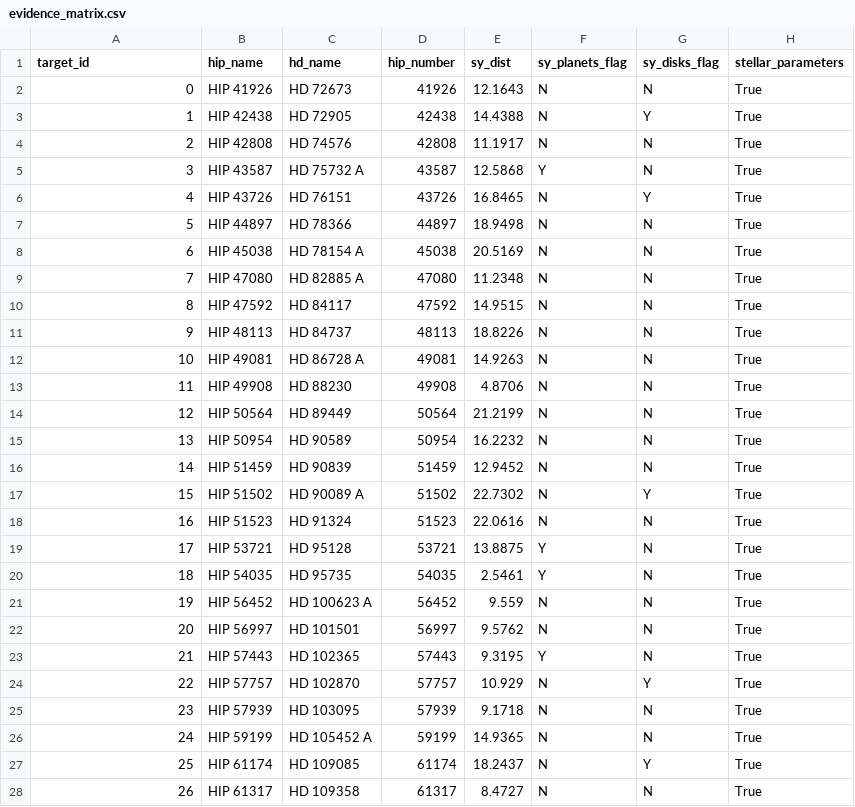
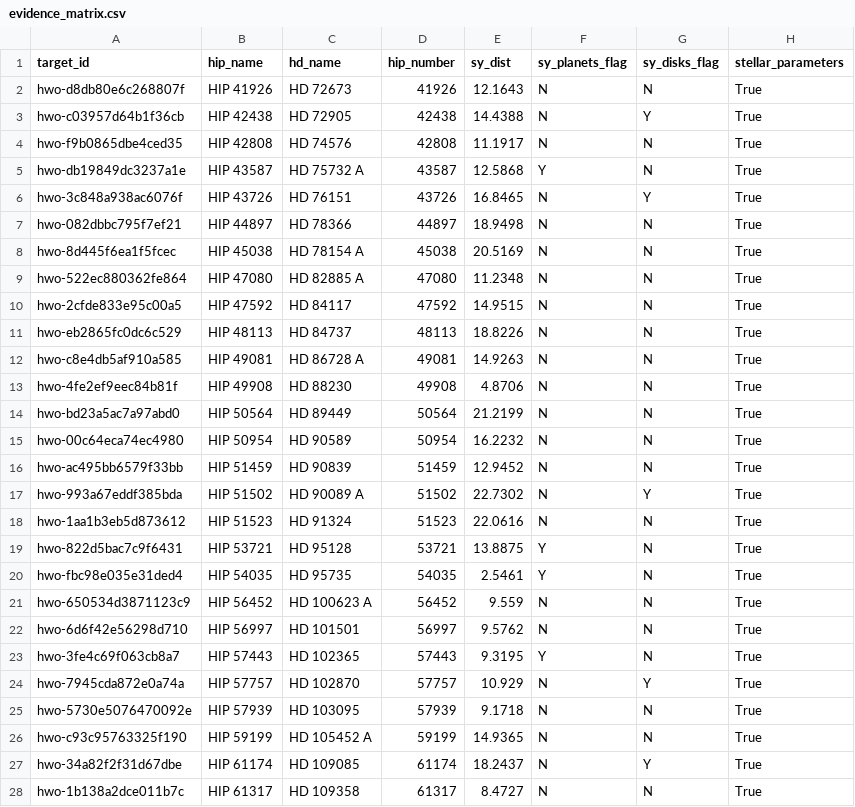
Before and after one commit to Biswajit1999/hwo-target-evidence-atlas, a CSV file: results/evidence_matrix.csv, drawn as a sheet; only a part is shown; the diff covers the shown part only; the diff names each change by its address in the sheet, - before the commit and + after, or states it on an @@ line.

Commit message:
analysis: publish stratified evidence products

```diff
--- a/results/evidence_matrix.csv
+++ b/results/evidence_matrix.csv
-A2 (target_id): 0
+A2 (target_id): hwo-d8db80e6c268807f
-A3 (target_id): 1
+A3 (target_id): hwo-c03957d64b1f36cb
-A4 (target_id): 2
+A4 (target_id): hwo-f9b0865dbe4ced35
-A5 (target_id): 3
+A5 (target_id): hwo-db19849dc3237a1e
-A6 (target_id): 4
+A6 (target_id): hwo-3c848a938ac6076f
-A7 (target_id): 5
+A7 (target_id): hwo-082dbbc795f7ef21
-A8 (target_id): 6
+A8 (target_id): hwo-8d445f6ea1f5fcec
-A9 (target_id): 7
+A9 (target_id): hwo-522ec880362fe864
-A10 (target_id): 8
+A10 (target_id): hwo-2cfde833e95c00a5
-A11 (target_id): 9
+A11 (target_id): hwo-eb2865fc0dc6c529
-A12 (target_id): 10
+A12 (target_id): hwo-c8e4db5af910a585
-A13 (target_id): 11
+A13 (target_id): hwo-4fe2ef9eec84b81f
-A14 (target_id): 12
+A14 (target_id): hwo-bd23a5ac7a97abd0
-A15 (target_id): 13
+A15 (target_id): hwo-00c64eca74ec4980
-A16 (target_id): 14
+A16 (target_id): hwo-ac495bb6579f33bb
-A17 (target_id): 15
+A17 (target_id): hwo-993a67eddf385bda
-A18 (target_id): 16
+A18 (target_id): hwo-1aa1b3eb5d873612
-A19 (target_id): 17
+A19 (target_id): hwo-822d5bac7c9f6431
-A20 (target_id): 18
+A20 (target_id): hwo-fbc98e035e31ded4
-A21 (target_id): 19
+A21 (target_id): hwo-650534d3871123c9
-A22 (target_id): 20
+A22 (target_id): hwo-6d6f42e56298d710
-A23 (target_id): 21
+A23 (target_id): hwo-3fe4c69f063cb8a7
-A24 (target_id): 22
+A24 (target_id): hwo-7945cda872e0a74a
-A25 (target_id): 23
+A25 (target_id): hwo-5730e5076470092e
-A26 (target_id): 24
+A26 (target_id): hwo-c93c95763325f190
-A27 (target_id): 25
+A27 (target_id): hwo-34a82f2f31d67dbe
-A28 (target_id): 26
+A28 (target_id): hwo-1b138a2dce011b7c
```
Also changed, not shown: 137 edited cells elsewhere in this file, results/hgca_accelerators_without_listed_planets.csv, results/ranking.csv, 9 other files.
